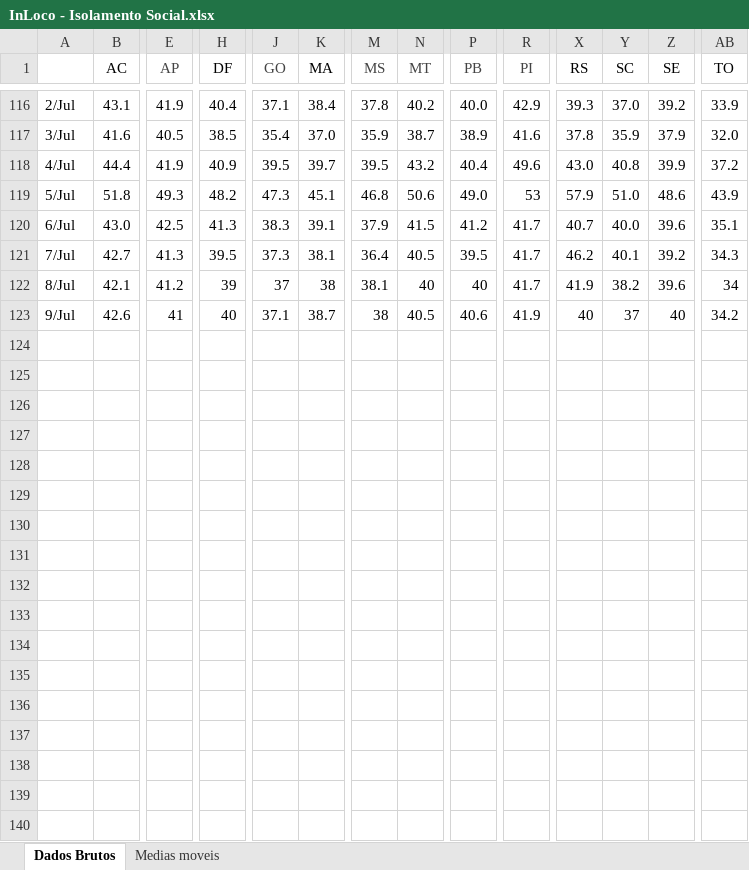
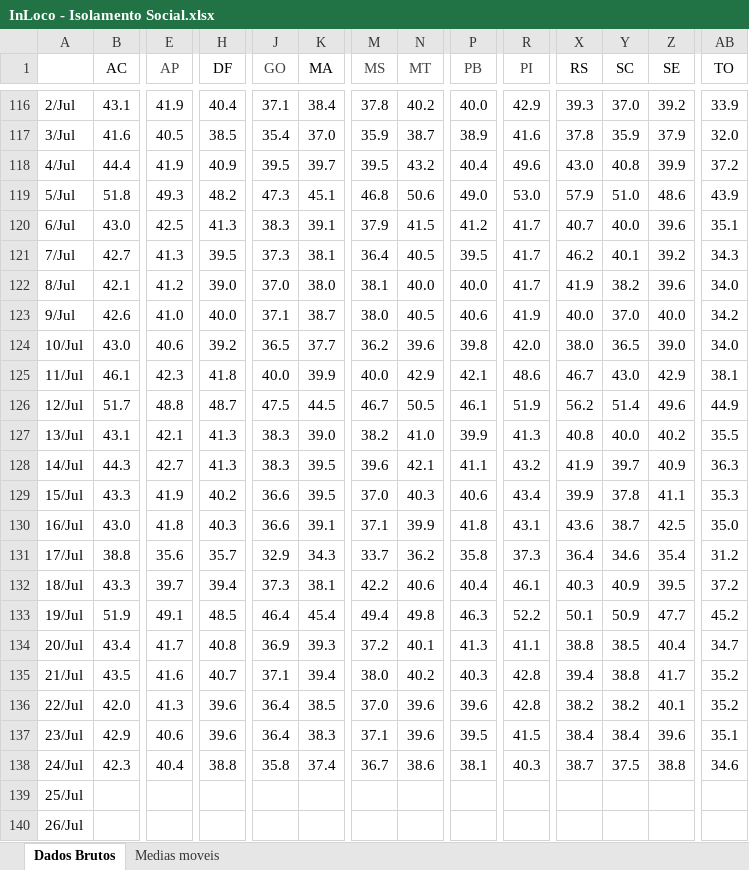
Before and after one commit to medidas-covidbr-iptsp/BI, an Excel workbook: InLoco - Isolamento Social.xlsx, sheet Dados Brutos, drawn as a sheet; only a part is shown, gaps mark what is left out; values as stored, in another font and other column widths than the file's, no borders; charts and pictures not drawn; rows hold the shown columns only; the diff names each change by its address in the sheet, - before the commit and + after, or states it on an @@ line.

```diff
--- a/InLoco - Isolamento Social.xlsx (sheet Dados Brutos)
+++ b/InLoco - Isolamento Social.xlsx (sheet Dados Brutos)
-R119 (PI): 53
+R119 (PI): 53.0
-H122 (DF): 39
+H122 (DF): 39.0
-J122 (GO): 37
+J122 (GO): 37.0
-K122 (MA): 38
+K122 (MA): 38.0
-N122 (MT): 40
+N122 (MT): 40.0
-P122 (PB): 40
+P122 (PB): 40.0
-AB122 (TO): 34
+AB122 (TO): 34.0
-E123 (AP): 41
+E123 (AP): 41.0
-H123 (DF): 40
+H123 (DF): 40.0
-M123 (MS): 38
+M123 (MS): 38.0
-X123 (RS): 40
+X123 (RS): 40.0
-Y123 (SC): 37
+Y123 (SC): 37.0
-Z123 (SE): 40
+Z123 (SE): 40.0
+row 124: 10/Jul | 43.0 | 40.6 | 39.2 | 36.5 | 37.7 | 36.2 | 39.6 | 39.8 | 42.0 | 38.0 | 36.5 | 39.0 | 34.0
+row 125: 11/Jul | 46.1 | 42.3 | 41.8 | 40.0 | 39.9 | 40.0 | 42.9 | 42.1 | 48.6 | 46.7 | 43.0 | 42.9 | 38.1
+row 126: 12/Jul | 51.7 | 48.8 | 48.7 | 47.5 | 44.5 | 46.7 | 50.5 | 46.1 | 51.9 | 56.2 | 51.4 | 49.6 | 44.9
+row 127: 13/Jul | 43.1 | 42.1 | 41.3 | 38.3 | 39.0 | 38.2 | 41.0 | 39.9 | 41.3 | 40.8 | 40.0 | 40.2 | 35.5
+row 128: 14/Jul | 44.3 | 42.7 | 41.3 | 38.3 | 39.5 | 39.6 | 42.1 | 41.1 | 43.2 | 41.9 | 39.7 | 40.9 | 36.3
+row 129: 15/Jul | 43.3 | 41.9 | 40.2 | 36.6 | 39.5 | 37.0 | 40.3 | 40.6 | 43.4 | 39.9 | 37.8 | 41.1 | 35.3
+row 130: 16/Jul | 43.0 | 41.8 | 40.3 | 36.6 | 39.1 | 37.1 | 39.9 | 41.8 | 43.1 | 43.6 | 38.7 | 42.5 | 35.0
+row 131: 17/Jul | 38.8 | 35.6 | 35.7 | 32.9 | 34.3 | 33.7 | 36.2 | 35.8 | 37.3 | 36.4 | 34.6 | 35.4 | 31.2
+row 132: 18/Jul | 43.3 | 39.7 | 39.4 | 37.3 | 38.1 | 42.2 | 40.6 | 40.4 | 46.1 | 40.3 | 40.9 | 39.5 | 37.2
+row 133: 19/Jul | 51.9 | 49.1 | 48.5 | 46.4 | 45.4 | 49.4 | 49.8 | 46.3 | 52.2 | 50.1 | 50.9 | 47.7 | 45.2
+row 134: 20/Jul | 43.4 | 41.7 | 40.8 | 36.9 | 39.3 | 37.2 | 40.1 | 41.3 | 41.1 | 38.8 | 38.5 | 40.4 | 34.7
+row 135: 21/Jul | 43.5 | 41.6 | 40.7 | 37.1 | 39.4 | 38.0 | 40.2 | 40.3 | 42.8 | 39.4 | 38.8 | 41.7 | 35.2
+row 136: 22/Jul | 42.0 | 41.3 | 39.6 | 36.4 | 38.5 | 37.0 | 39.6 | 39.6 | 42.8 | 38.2 | 38.2 | 40.1 | 35.2
+row 137: 23/Jul | 42.9 | 40.6 | 39.6 | 36.4 | 38.3 | 37.1 | 39.6 | 39.5 | 41.5 | 38.4 | 38.4 | 39.6 | 35.1
+row 138: 24/Jul | 42.3 | 40.4 | 38.8 | 35.8 | 37.4 | 36.7 | 38.6 | 38.1 | 40.3 | 38.7 | 37.5 | 38.8 | 34.6
+row 139: 25/Jul
+row 140: 26/Jul
```
Also changed, not shown: sheet Medias moveis, Physical distancing measures in Brazil - Ipea.xlsx.
